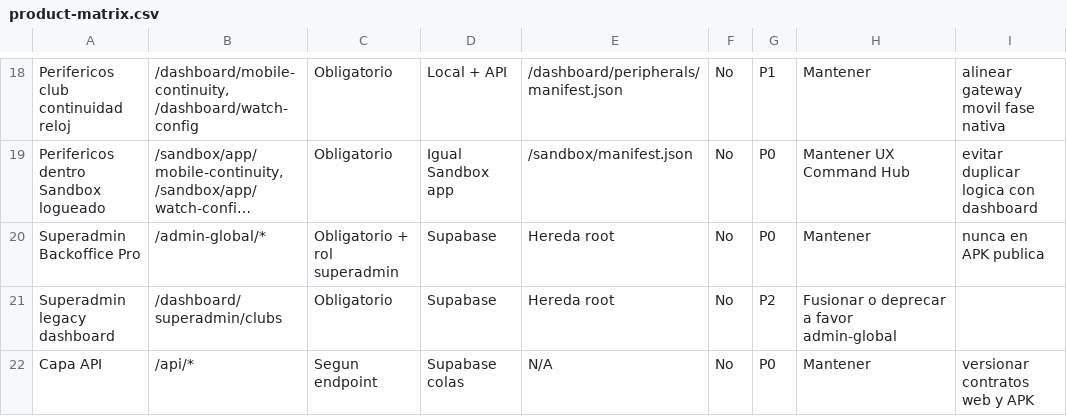
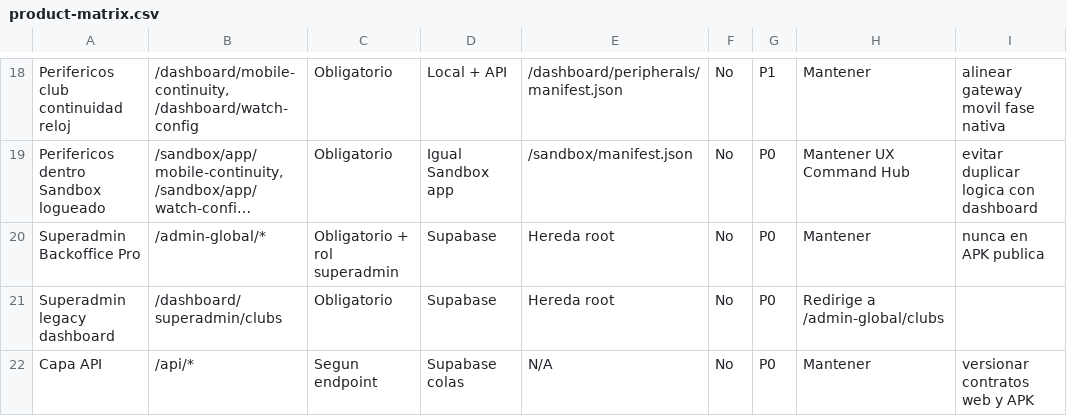
Before and after one commit to synqaisports-dotcom/SynqAISports, a CSV file: docs/product-matrix.csv, drawn as a sheet; only a part is shown, gaps mark what is left out; long unchanged cells end in …; the diff names each change by its address in the sheet, - before the commit and + after, or states it on an @@ line.

```diff
--- a/docs/product-matrix.csv
+++ b/docs/product-matrix.csv
-G21: P2
+G21: P0
-H21: Fusionar o deprecar a favor admin-global
+H21: Redirige a /admin-global/clubs
```
Also changed, not shown: 7 other files.
